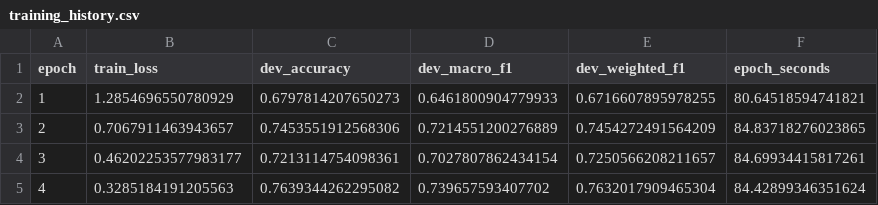
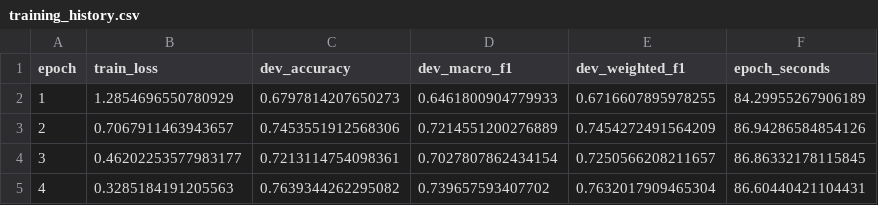
Before and after one commit to philippchn/NLP_Character_Relationship_KG, a CSV file: transformer/training_history.csv, drawn as a sheet.

```diff
--- a/transformer/training_history.csv
+++ b/transformer/training_history.csv
@@ -1,5 +1,5 @@
 epoch,train_loss,dev_accuracy,dev_macro_f1,dev_weighted_f1,epoch_seconds
-1,1.2854696550780929,0.6797814207650273,0.6461800904779933,0.6716607895978255,80.64518594741821
-2,0.7067911463943657,0.7453551912568306,0.7214551200276889,0.7454272491564209,84.83718276023865
-3,0.46202253577983177,0.7213114754098361,0.7027807862434154,0.7250566208211657,84.69934415817261
-4,0.3285184191205563,0.7639344262295082,0.739657593407702,0.7632017909465304,84.42899346351624
+1,1.2854696550780929,0.6797814207650273,0.6461800904779933,0.6716607895978255,84.29955267906189
+2,0.7067911463943657,0.7453551912568306,0.7214551200276889,0.7454272491564209,86.94286584854126
+3,0.46202253577983177,0.7213114754098361,0.7027807862434154,0.7250566208211657,86.86332178115845
+4,0.3285184191205563,0.7639344262295082,0.739657593407702,0.7632017909465304,86.60440421104431
```
Also changed, not shown: 7 other files.
